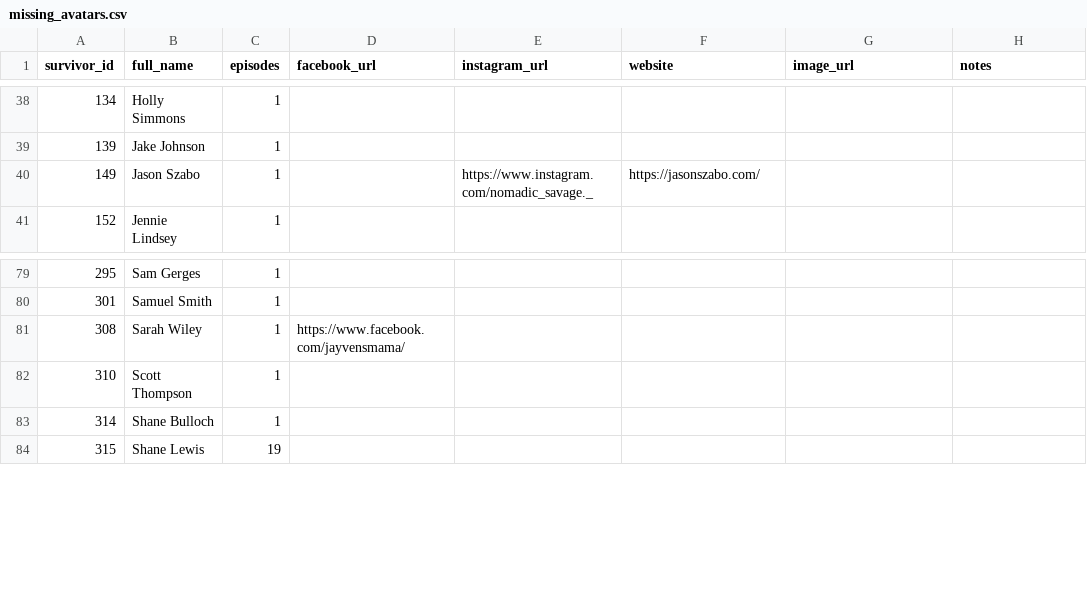
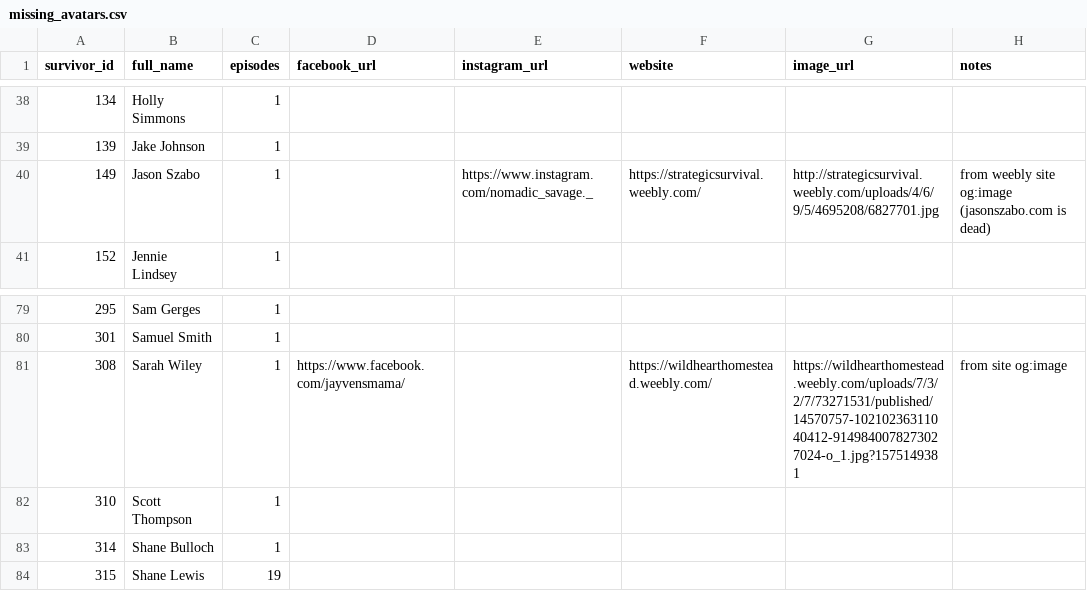
Before and after one commit to bradsaid/nanda, a CSV file: missing_avatars.csv, drawn as a sheet; only a part is shown, gaps mark what is left out.

```diff
--- a/missing_avatars.csv
+++ b/missing_avatars.csv
@@ -39,3 +39,3 @@ survivor_id,full_name,episodes,facebook_url,instagram_url,website,image_url,note
 139,Jake Johnson,1,"","","","",""
-149,Jason Szabo,1,"",https://www.instagram.com/nomadic_savage._,https://jasonszabo.com/,"",""
+149,Jason Szabo,1,"",https://www.instagram.com/nomadic_savage._,https://strategicsurvival.weebly.com/,http://strategicsurvival.weebly.com/uploads/4/6/9/5/4695208/6827701.jpg,from weebly site og:image (jasonszabo.com is dead)
 152,Jennie Lindsey,1,"","","","",""
@@ -80,3 +80,3 @@ survivor_id,full_name,episodes,facebook_url,instagram_url,website,image_url,note
 301,Samuel Smith,1,"","","","",""
-308,Sarah Wiley,1,https://www.facebook.com/jayvensmama/,"","","",""
+308,Sarah Wiley,1,https://www.facebook.com/jayvensmama/,"",https://wildhearthomestead.weebly.com/,https://wildhearthomestead.weebly.com/uploads/7/3/2/7/73271531/published/14570757-10210236311040412-9149840078273027024-o_1.jpg?1575149381,from site og:image
 310,Scott Thompson,1,"","","","",""
```
